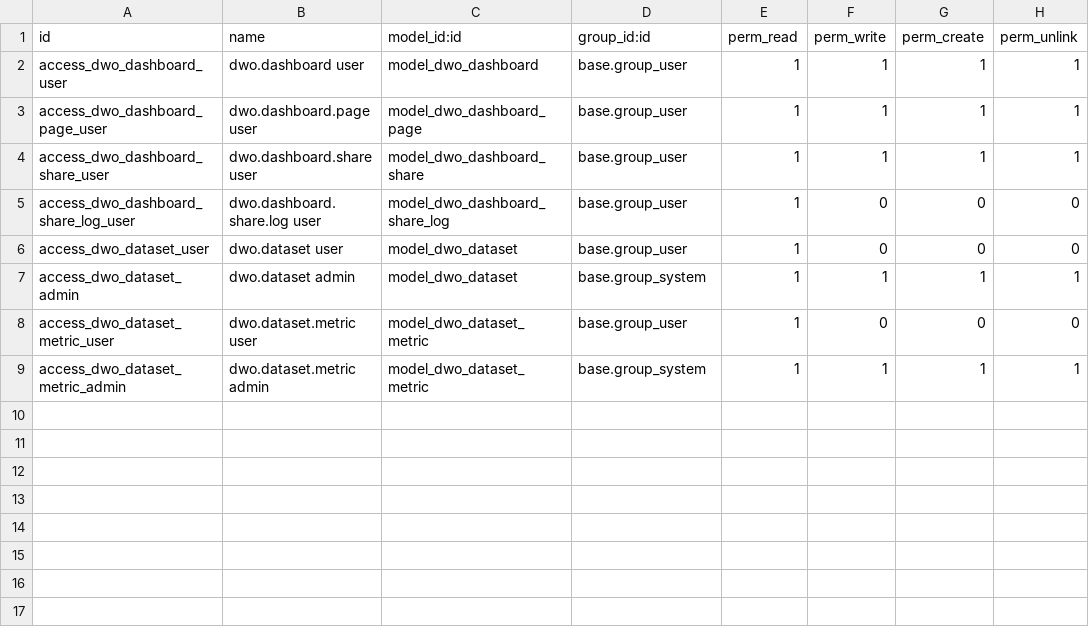
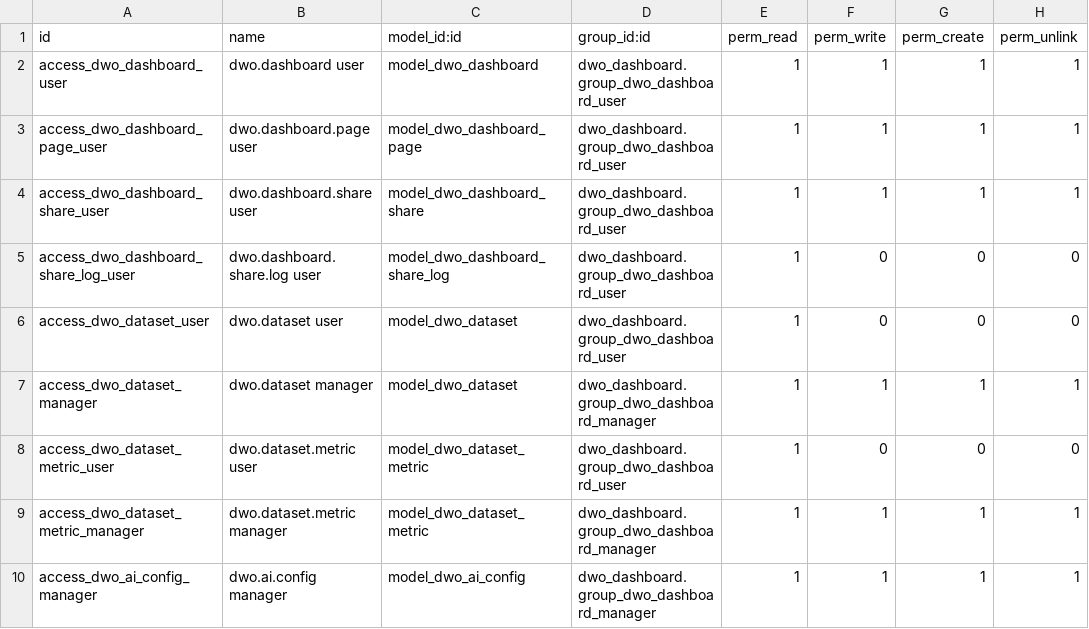
Before and after one commit to tienhieuD/odoo_custom_addons, a CSV file: dwo_dashboard/security/ir.model.access.csv, drawn as a sheet.

```diff
--- a/dwo_dashboard/security/ir.model.access.csv
+++ b/dwo_dashboard/security/ir.model.access.csv
@@ -1,9 +1,10 @@
 id,name,model_id:id,group_id:id,perm_read,perm_write,perm_create,perm_unlink
-access_dwo_dashboard_user,dwo.dashboard user,model_dwo_dashboard,base.group_user,1,1,1,1
-access_dwo_dashboard_page_user,dwo.dashboard.page user,model_dwo_dashboard_page,base.group_user,1,1,1,1
-access_dwo_dashboard_share_user,dwo.dashboard.share user,model_dwo_dashboard_share,base.group_user,1,1,1,1
-access_dwo_dashboard_share_log_user,dwo.dashboard.share.log user,model_dwo_dashboard_share_log,base.group_user,1,0,0,0
-access_dwo_dataset_user,dwo.dataset user,model_dwo_dataset,base.group_user,1,0,0,0
-access_dwo_dataset_admin,dwo.dataset admin,model_dwo_dataset,base.group_system,1,1,1,1
-access_dwo_dataset_metric_user,dwo.dataset.metric user,model_dwo_dataset_metric,base.group_user,1,0,0,0
-access_dwo_dataset_metric_admin,dwo.dataset.metric admin,model_dwo_dataset_metric,base.group_system,1,1,1,1
+access_dwo_dashboard_user,dwo.dashboard user,model_dwo_dashboard,dwo_dashboard.group_dwo_dashboard_user,1,1,1,1
+access_dwo_dashboard_page_user,dwo.dashboard.page user,model_dwo_dashboard_page,dwo_dashboard.group_dwo_dashboard_user,1,1,1,1
+access_dwo_dashboard_share_user,dwo.dashboard.share user,model_dwo_dashboard_share,dwo_dashboard.group_dwo_dashboard_user,1,1,1,1
+access_dwo_dashboard_share_log_user,dwo.dashboard.share.log user,model_dwo_dashboard_share_log,dwo_dashboard.group_dwo_dashboard_user,1,0,0,0
+access_dwo_dataset_user,dwo.dataset user,model_dwo_dataset,dwo_dashboard.group_dwo_dashboard_user,1,0,0,0
+access_dwo_dataset_manager,dwo.dataset manager,model_dwo_dataset,dwo_dashboard.group_dwo_dashboard_manager,1,1,1,1
+access_dwo_dataset_metric_user,dwo.dataset.metric user,model_dwo_dataset_metric,dwo_dashboard.group_dwo_dashboard_user,1,0,0,0
+access_dwo_dataset_metric_manager,dwo.dataset.metric manager,model_dwo_dataset_metric,dwo_dashboard.group_dwo_dashboard_manager,1,1,1,1
+access_dwo_ai_config_manager,dwo.ai.config manager,model_dwo_ai_config,dwo_dashboard.group_dwo_dashboard_manager,1,1,1,1
```
Also changed, not shown: 13 other files.
